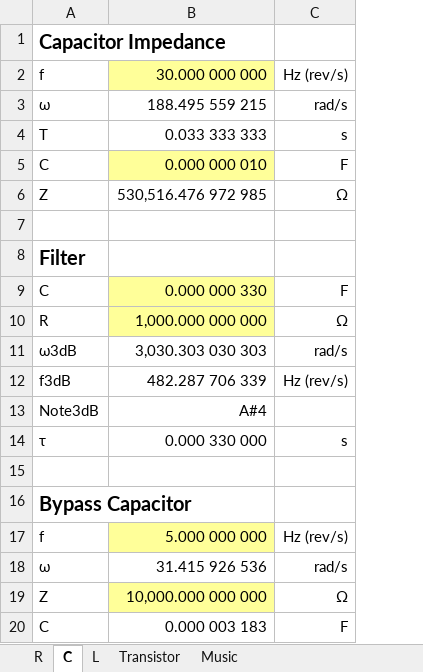
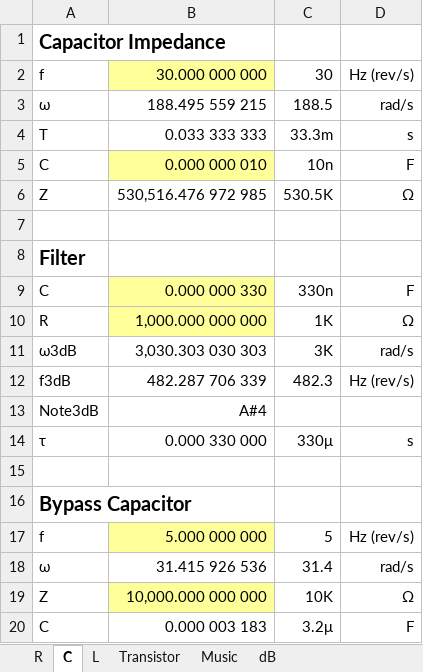
Before and after one commit to thomasfuhringer/ragbag, an Excel workbook: Electronics Calculator.xlsx, sheet C, drawn as a sheet; values as stored, in another font and other column widths than the file's, no borders; the diff names each change by its address in the sheet, - before the commit and + after, or states it on an @@ line.

```diff
--- a/Electronics Calculator.xlsx (sheet C)
+++ b/Electronics Calculator.xlsx (sheet C)
+sheet tab: dB
+column C, rows 2-20: 30 | 188.5 | 33.3m | 10n | 530.5K |  |  | 330n | 1K | 3K | 482.3 |  | 330μ |  |  | 5 | 31.4 | 10K | 3.2μ
```
Also changed, not shown: sheet R, sheet Music, sheet L, sheet Transistor, formulas that keep their value, charts or pictures.
